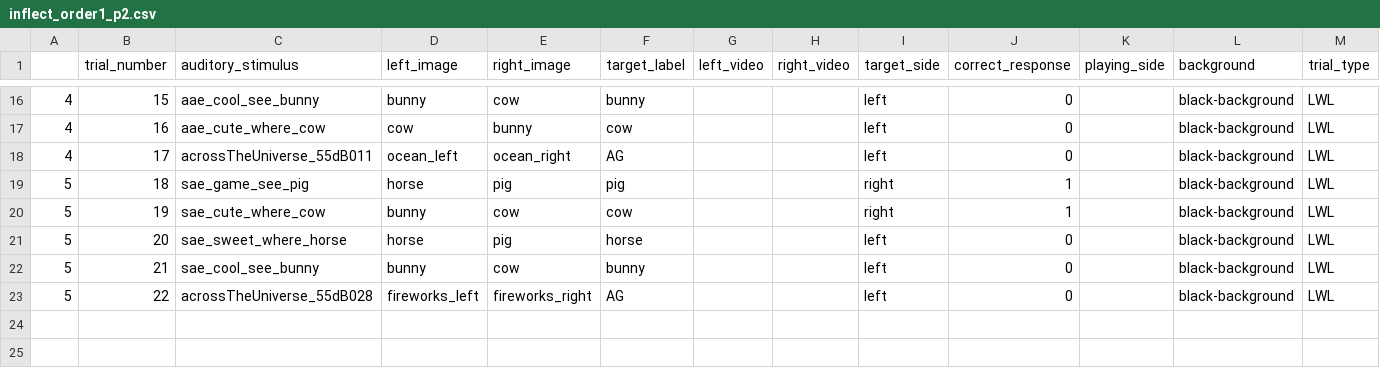
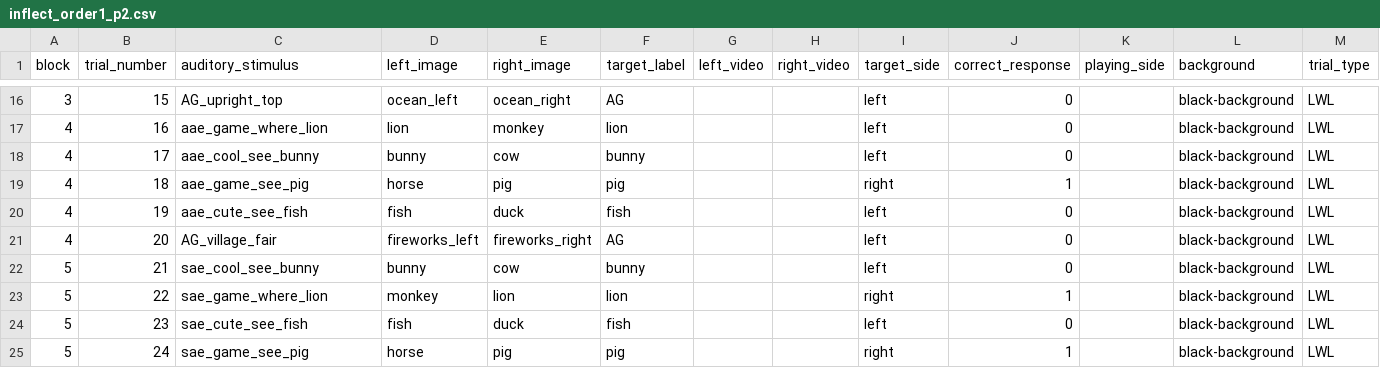
Before and after one commit to hjweaver4/inflect, a CSV file: orders/inflect_order1_p2.csv, drawn as a sheet; only a part is shown, gaps mark what is left out; the diff covers the shown part only.

```diff
--- a/orders/inflect_order1_p2.csv
+++ b/orders/inflect_order1_p2.csv
@@ -1 +1 @@
-,trial_number,auditory_stimulus,left_image,right_image,target_label,left_video,right_video,target_side,correct_response,playing_side,background,trial_type
+block,trial_number,auditory_stimulus,left_image,right_image,target_label,left_video,right_video,target_side,correct_response,playing_side,background,trial_type
@@ -16,8 +16,10 @@
-4,15,aae_cool_see_bunny,bunny,cow,bunny,,,left,0,,black-background,LWL
-4,16,aae_cute_where_cow,cow,bunny,cow,,,left,0,,black-background,LWL
-4,17,acrossTheUniverse_55dB011,ocean_left,ocean_right,AG,,,left,0,,black-background,LWL
-5,18,sae_game_see_pig,horse,pig,pig,,,right,1,,black-background,LWL
-5,19,sae_cute_where_cow,bunny,cow,cow,,,right,1,,black-background,LWL
-5,20,sae_sweet_where_horse,horse,pig,horse,,,left,0,,black-background,LWL
+3,15,AG_upright_top,ocean_left,ocean_right,AG,,,left,0,,black-background,LWL
+4,16,aae_game_where_lion,lion,monkey,lion,,,left,0,,black-background,LWL
+4,17,aae_cool_see_bunny,bunny,cow,bunny,,,left,0,,black-background,LWL
+4,18,aae_game_see_pig,horse,pig,pig,,,right,1,,black-background,LWL
+4,19,aae_cute_see_fish,fish,duck,fish,,,left,0,,black-background,LWL
+4,20,AG_village_fair,fireworks_left,fireworks_right,AG,,,left,0,,black-background,LWL
 5,21,sae_cool_see_bunny,bunny,cow,bunny,,,left,0,,black-background,LWL
-5,22,acrossTheUniverse_55dB028,fireworks_left,fireworks_right,AG,,,left,0,,black-background,LWL
+5,22,sae_game_where_lion,monkey,lion,lion,,,right,1,,black-background,LWL
+5,23,sae_cute_see_fish,fish,duck,fish,,,left,0,,black-background,LWL
+5,24,sae_game_see_pig,horse,pig,pig,,,right,1,,black-background,LWL
```
Also changed, not shown: 70 edited cells elsewhere in this file, 13 other files.
